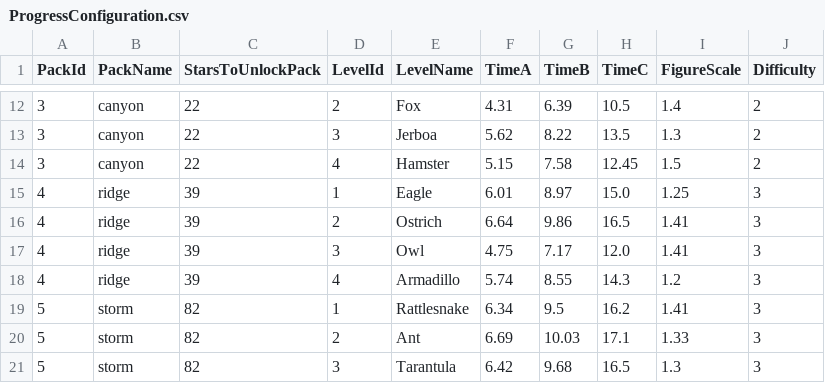
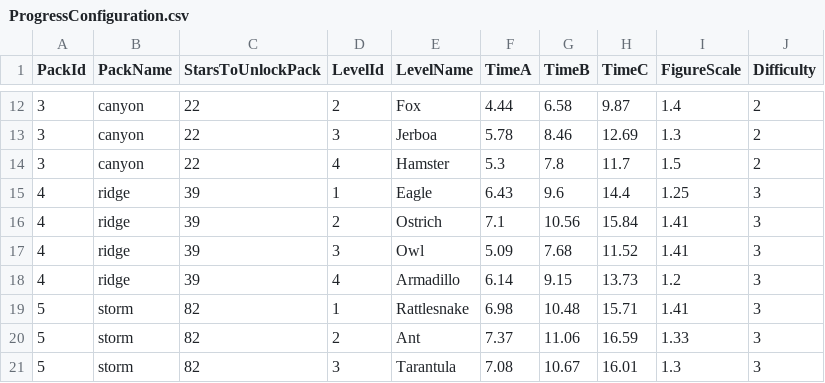
Before and after one commit to pursentiy/clickerGame, a CSV file: Assets/Resources/ProgressConfiguration.csv, drawn as a sheet; only a part is shown, gaps mark what is left out; the diff covers the shown part only.

```diff
--- a/Assets/Resources/ProgressConfiguration.csv
+++ b/Assets/Resources/ProgressConfiguration.csv
@@ -12,10 +12,10 @@ PackId;PackName;StarsToUnlockPack;LevelId;LevelName;TimeA;TimeB;TimeC;FigureScal
-3;canyon;22;2;Fox;4.31;6.39;10.5;1.4;2
-3;canyon;22;3;Jerboa;5.62;8.22;13.5;1.3;2
-3;canyon;22;4;Hamster;5.15;7.58;12.45;1.5;2
-4;ridge;39;1;Eagle;6.01;8.97;15.0;1.25;3
-4;ridge;39;2;Ostrich;6.64;9.86;16.5;1.41;3
-4;ridge;39;3;Owl;4.75;7.17;12.0;1.41;3
-4;ridge;39;4;Armadillo;5.74;8.55;14.3;1.2;3
-5;storm;82;1;Rattlesnake;6.34;9.5;16.2;1.41;3
-5;storm;82;2;Ant;6.69;10.03;17.1;1.33;3
-5;storm;82;3;Tarantula;6.42;9.68;16.5;1.3;3
+3;canyon;22;2;Fox;4.44;6.58;9.87;1.4;2
+3;canyon;22;3;Jerboa;5.78;8.46;12.69;1.3;2
+3;canyon;22;4;Hamster;5.3;7.8;11.7;1.5;2
+4;ridge;39;1;Eagle;6.43;9.6;14.4;1.25;3
+4;ridge;39;2;Ostrich;7.1;10.56;15.84;1.41;3
+4;ridge;39;3;Owl;5.09;7.68;11.52;1.41;3
+4;ridge;39;4;Armadillo;6.14;9.15;13.73;1.2;3
+5;storm;82;1;Rattlesnake;6.98;10.48;15.71;1.41;3
+5;storm;82;2;Ant;7.37;11.06;16.59;1.33;3
+5;storm;82;3;Tarantula;7.08;10.67;16.01;1.3;3
```
Also changed, not shown: 33 edited cells elsewhere in this file.
